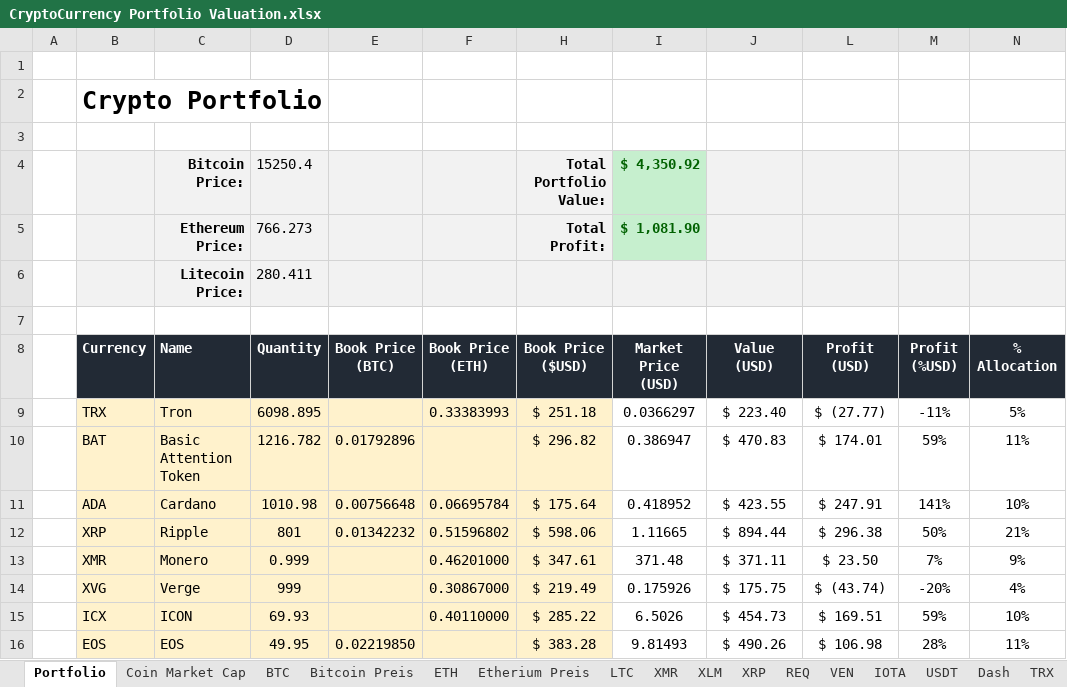
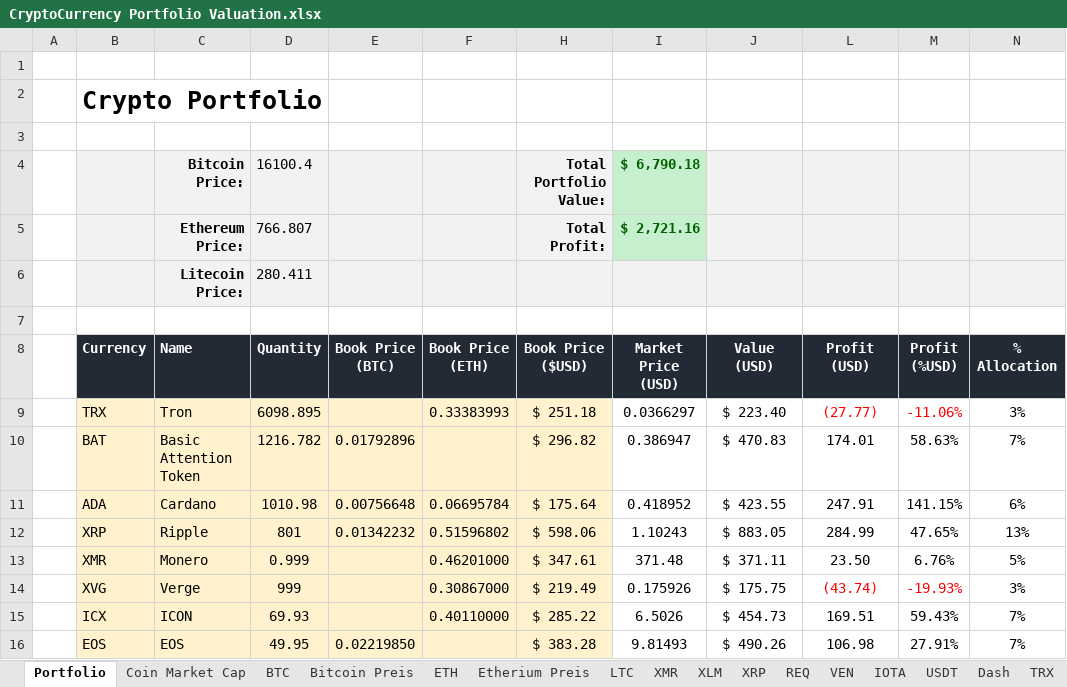
Before and after one commit to DmitriyLanchakov/Crypto-Portfolio-Overview, an Excel workbook: CryptoCurrency Portfolio Valuation.xlsx, sheet Portfolio, drawn as a sheet; only a part is shown; values as stored, in another font and other column widths than the file's, no borders; charts and pictures not drawn; the diff covers the shown part only; the diff names each change by its address in the sheet, - before the commit and + after, or states it on an @@ line.

```diff
--- a/CryptoCurrency Portfolio Valuation.xlsx (sheet Portfolio)
+++ b/CryptoCurrency Portfolio Valuation.xlsx (sheet Portfolio)
-D4 (Quantity): 15250.4
+D4 (Quantity): 16100.4
-I4 (Market Price (USD)): $ 4,350.92
+I4 (Market Price (USD)): $ 6,790.18
-D5 (Quantity): 766.273
+D5 (Quantity): 766.807
-I5 (Market Price (USD)): $ 1,081.90
+I5 (Market Price (USD)): $ 2,721.16
-L9 (Profit (USD)): $ (27.77)
+L9 (Profit (USD)): (27.77)
-L9:M9 text colour: black
+L9:M9 text colour: #FF0000
-M9 (Profit (%USD)): -11%
+M9 (Profit (%USD)): -11.06%
-N9 (% Allocation): 5%
+N9 (% Allocation): 3%
-L10 (Profit (USD)): $ 174.01
+L10 (Profit (USD)): 174.01
-M10 (Profit (%USD)): 59%
+M10 (Profit (%USD)): 58.63%
-N10 (% Allocation): 11%
+N10 (% Allocation): 7%
-L11 (Profit (USD)): $ 247.91
+L11 (Profit (USD)): 247.91
-M11 (Profit (%USD)): 141%
+M11 (Profit (%USD)): 141.15%
-N11 (% Allocation): 10%
+N11 (% Allocation): 6%
-I12 (Market Price (USD)): 1.11665
+I12 (Market Price (USD)): 1.10243
-J12 (Value (USD)): $ 894.44
+J12 (Value (USD)): $ 883.05
-L12 (Profit (USD)): $ 296.38
+L12 (Profit (USD)): 284.99
-M12 (Profit (%USD)): 50%
+M12 (Profit (%USD)): 47.65%
-N12 (% Allocation): 21%
+N12 (% Allocation): 13%
-L13 (Profit (USD)): $ 23.50
+L13 (Profit (USD)): 23.50
-M13 (Profit (%USD)): 7%
+M13 (Profit (%USD)): 6.76%
-N13 (% Allocation): 9%
+N13 (% Allocation): 5%
-L14 (Profit (USD)): $ (43.74)
+L14 (Profit (USD)): (43.74)
-L14:M14 text colour: black
+L14:M14 text colour: #FF0000
-M14 (Profit (%USD)): -20%
+M14 (Profit (%USD)): -19.93%
-N14 (% Allocation): 4%
+N14 (% Allocation): 3%
-L15 (Profit (USD)): $ 169.51
+L15 (Profit (USD)): 169.51
-M15 (Profit (%USD)): 59%
+M15 (Profit (%USD)): 59.43%
-N15 (% Allocation): 10%
+N15 (% Allocation): 7%
-L16 (Profit (USD)): $ 106.98
+L16 (Profit (USD)): 106.98
-M16 (Profit (%USD)): 28%
+M16 (Profit (%USD)): 27.91%
-N16 (% Allocation): 11%
+N16 (% Allocation): 7%
```
Also changed, not shown: 1 added row, 15 edited cells and cell formats elsewhere in this sheet, sheet Coin Market Cap, formulas that keep their value, charts or pictures.
